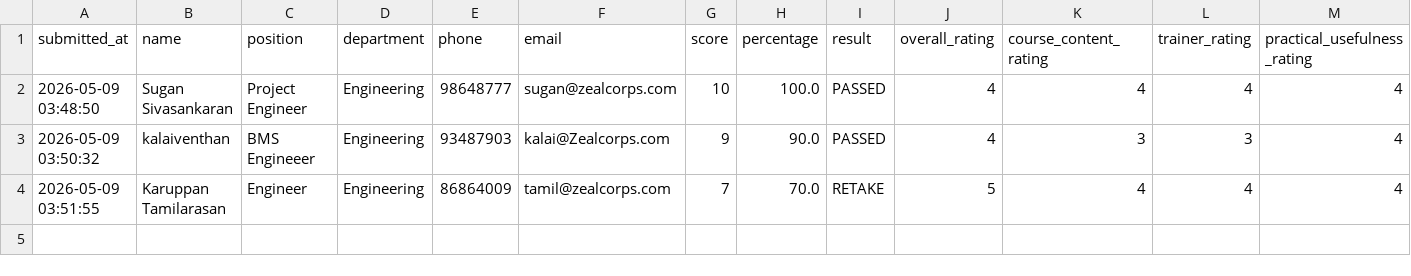
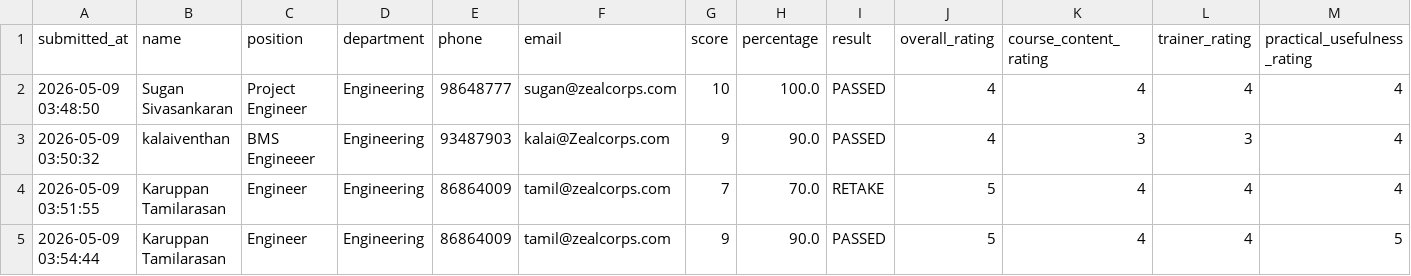
Before and after one commit to sarathgoshzc/chiller-assessment, a CSV file: results/course_feedback.csv, drawn as a sheet; only a part is shown; rows hold the shown columns only; the diff names each change by its address in the sheet, - before the commit and + after, or states it on an @@ line.

Commit message:
Add course feedback - Karuppan Tamilarasan - 2026-05-09 03:54:44

```diff
--- a/results/course_feedback.csv
+++ b/results/course_feedback.csv
+row 5: 2026-05-09 03:54:44 | Karuppan Tamilarasan | Engineer | Engineering | 86864009 | tamil@zealcorps.com | 9 | 90.0 | PASSED | 5 | 4 | 4 | 5
```
